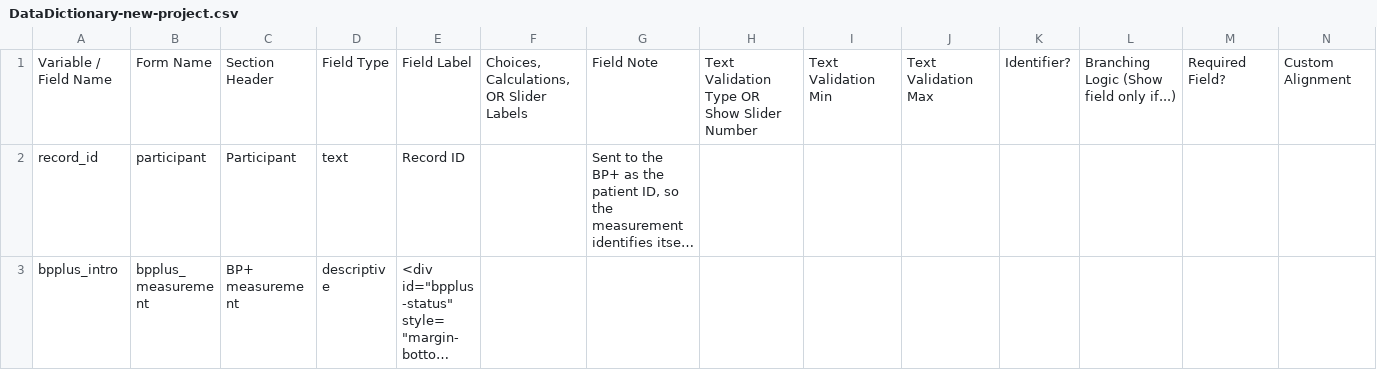
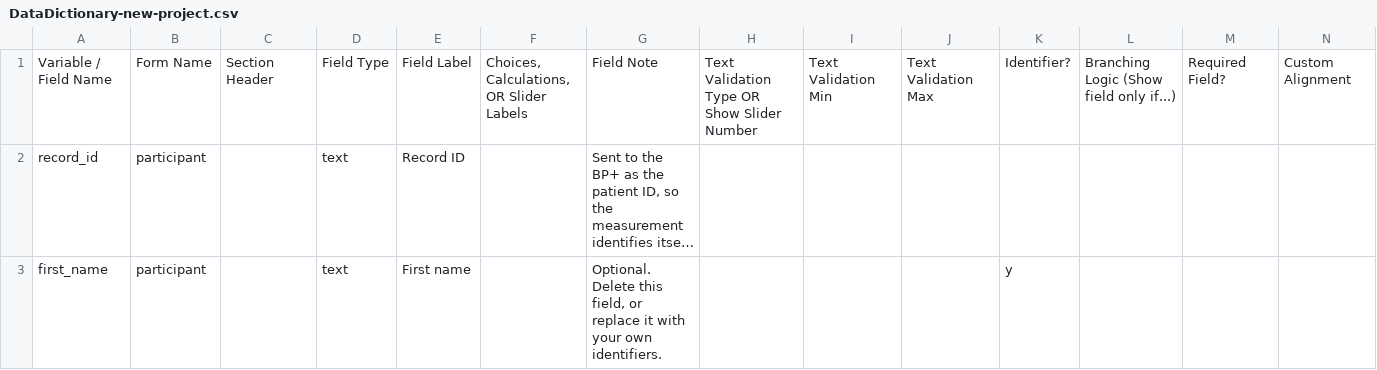
Before and after one commit to Uscom/bpplus-redcap, a CSV file: instruments/bpplus_measurement/DataDictionary-new-project.csv, drawn as a sheet; only a part is shown; the shorter side is filled out with more unchanged rows; long unchanged cells end in …; rows hold the shown columns only; the diff covers the shown part only; the diff names each change by its address in the sheet, - before the commit and + after, or states it on an @@ line.

```diff
--- a/instruments/bpplus_measurement/DataDictionary-new-project.csv
+++ b/instruments/bpplus_measurement/DataDictionary-new-project.csv
-C2: Participant
+C2: (empty)
+row 3: first_name | participant |  | text | First name |  | Optional. Delete this field, or replace it with your own identifiers. |  |  |  | y
```
Also changed, not shown: 1 added row and 3 edited cells elsewhere in this file, instruments/bpplus_measurement/DataDictionary.csv, 12 other files.
